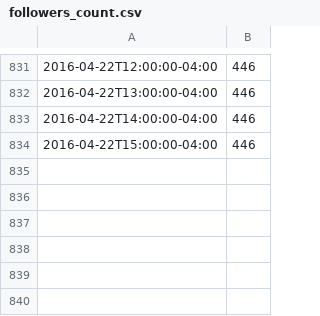
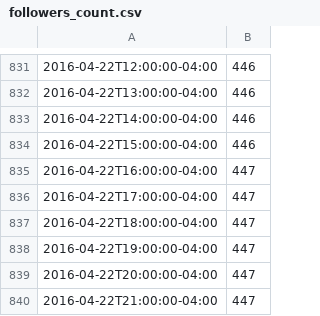
Before and after one commit to FeedsAreBack/feedsareback.github.io, a CSV file: followers_count.csv, drawn as a sheet; only a part is shown, gaps mark what is left out; the diff names each change by its address in the sheet, - before the commit and + after, or states it on an @@ line.

```diff
--- a/followers_count.csv
+++ b/followers_count.csv
+row 835: 2016-04-22T16:00:00-04:00 | 447
+row 836: 2016-04-22T17:00:00-04:00 | 447
+row 837: 2016-04-22T18:00:00-04:00 | 447
+row 838: 2016-04-22T19:00:00-04:00 | 447
+row 839: 2016-04-22T20:00:00-04:00 | 447
+row 840: 2016-04-22T21:00:00-04:00 | 447
```
Also changed, not shown: karma_count.csv, outages/outages.csv, 2 other files.
